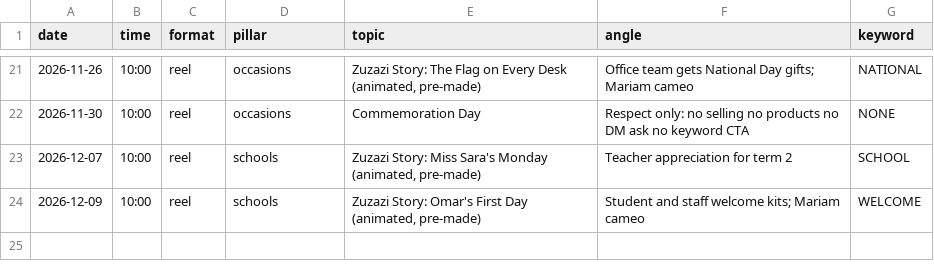
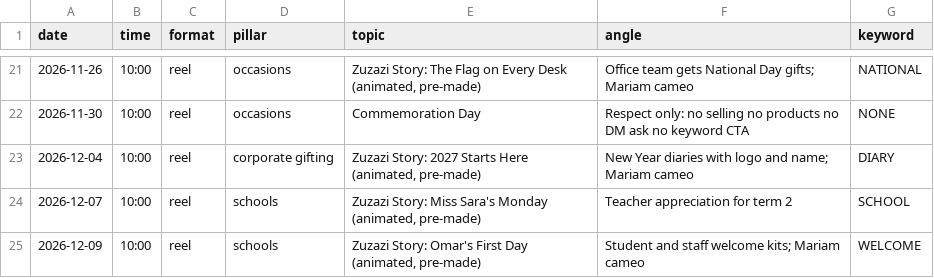
Before and after one commit to zuzazicreations-hash/zuzazi-media, a CSV file: plan.csv, drawn as a sheet; only a part is shown, gaps mark what is left out; the diff names each change by its address in the sheet, - before the commit and + after, or states it on an @@ line.

```diff
--- a/plan.csv
+++ b/plan.csv
+row 23: 2026-12-04 | 10:00 | reel | corporate gifting | Zuzazi Story: 2027 Starts Here (animated, pre-made) | New Year diaries with logo and name; Mariam cameo | DIARY
```
Also changed, not shown: 11 other files.
